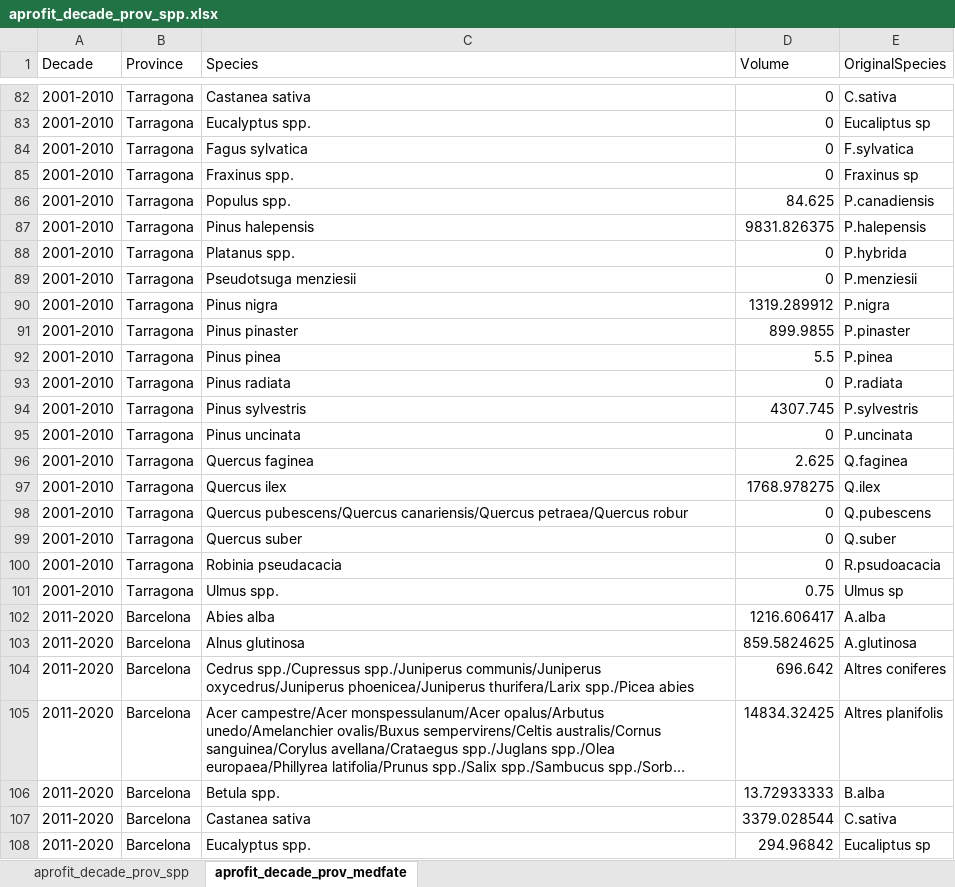
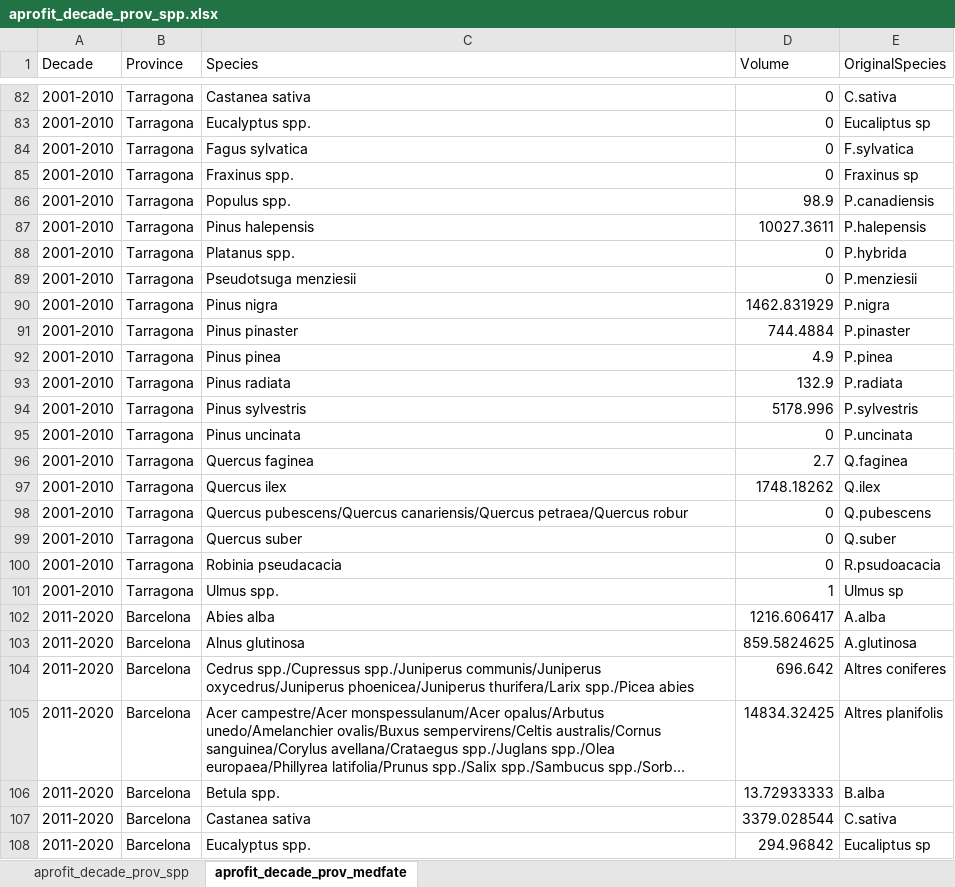
Before and after one commit to giuseppe-capizzi/FORESFUTURE_management, an Excel workbook: Data/aprofit_decade_prov_spp.xlsx, sheet aprofit_decade_prov_medfate, drawn as a sheet; only a part is shown, gaps mark what is left out; long unchanged cells end in …; values as stored, in another font and other column widths than the file's, no borders; the diff covers the shown part only; the diff names each change by its address in the sheet, - before the commit and + after, or states it on an @@ line.

```diff
--- a/Data/aprofit_decade_prov_spp.xlsx (sheet aprofit_decade_prov_medfate)
+++ b/Data/aprofit_decade_prov_spp.xlsx (sheet aprofit_decade_prov_medfate)
-D86 (Volume): 84.625
+D86 (Volume): 98.9
-D87 (Volume): 9831.826375
+D87 (Volume): 10027.3611
-D90 (Volume): 1319.289912
+D90 (Volume): 1462.831929
-D91 (Volume): 899.9855
+D91 (Volume): 744.4884
-D92 (Volume): 5.5
+D92 (Volume): 4.9
-D93 (Volume): 0
+D93 (Volume): 132.9
-D94 (Volume): 4307.745
+D94 (Volume): 5178.996
-D96 (Volume): 2.625
+D96 (Volume): 2.7
-D97 (Volume): 1768.978275
+D97 (Volume): 1748.18262
-D101 (Volume): 0.75
+D101 (Volume): 1
```
Also changed, not shown: 72 edited cells elsewhere in this sheet, sheet aprofit_decade_prov_spp, 1 other file.
